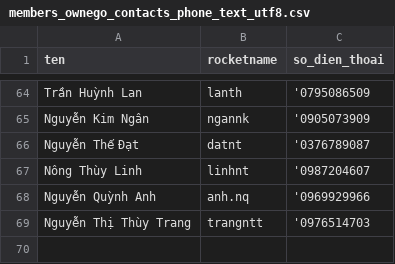
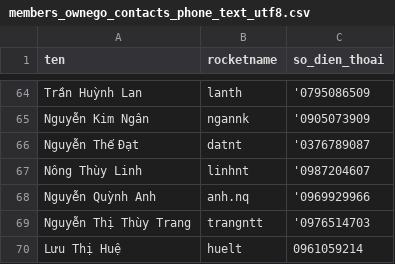
Before and after one commit to thangsieuley16/OE-Ticketify, a CSV file: members_ownego_contacts_phone_text_utf8.csv, drawn as a sheet; only a part is shown, gaps mark what is left out; the diff names each change by its address in the sheet, - before the commit and + after, or states it on an @@ line.

```diff
--- a/members_ownego_contacts_phone_text_utf8.csv
+++ b/members_ownego_contacts_phone_text_utf8.csv
+row 70: Lưu Thị Huệ | huelt | 0961059214
```
Also changed, not shown: 6 other files.
